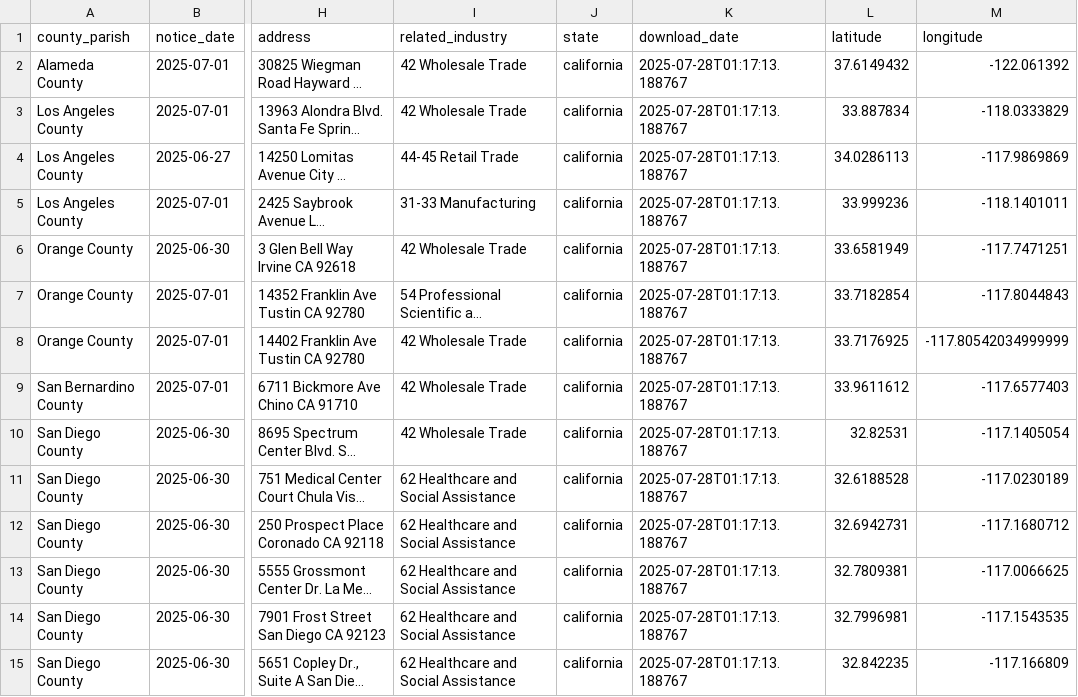
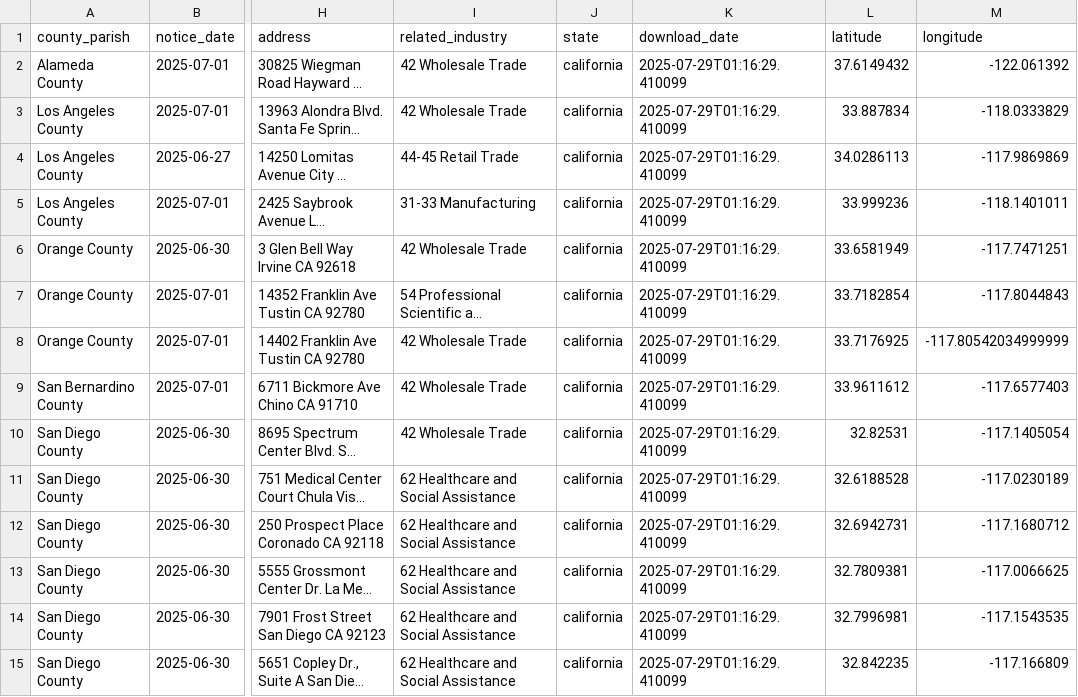
Before and after one commit to coatless-data/warn-files, a CSV file: data/processed/ca/2025/ca-2025-warn-notice.csv, drawn as a sheet; only a part is shown, gaps mark what is left out; long unchanged cells end in …; the diff covers the shown part only; the diff names each change by its address in the sheet, - before the commit and + after, or states it on an @@ line.

```diff
--- a/data/processed/ca/2025/ca-2025-warn-notice.csv
+++ b/data/processed/ca/2025/ca-2025-warn-notice.csv
-K2:K15 (download_date): 2025-07-28T01:17:13.188767
+K2:K15 (download_date): 2025-07-29T01:16:29.410099
```
Also changed, not shown: 119 edited cells elsewhere in this file, 4 other files.
